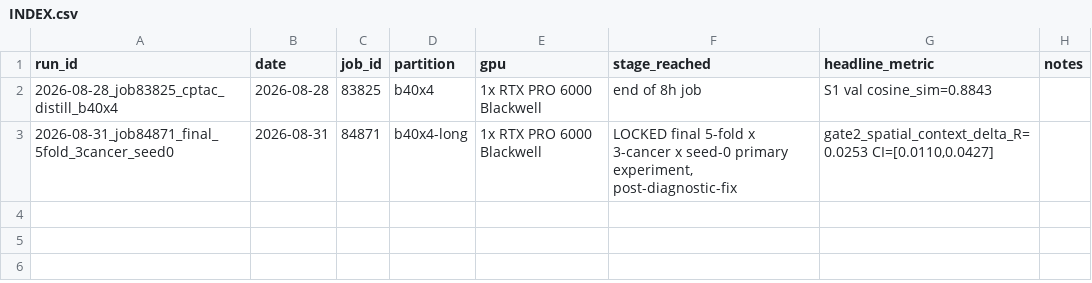
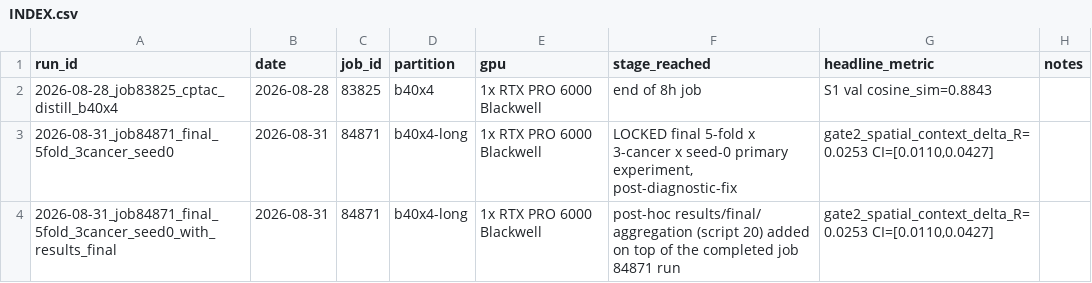
Before and after one commit to SrihithChennareddy/ePathST, a CSV file: experimental_runs/INDEX.csv, drawn as a sheet; the diff names each change by its address in the sheet, - before the commit and + after, or states it on an @@ line.

Commit message:
Add results/final/ aggregation (script 20): macro + per-cancer tables, gate summary, secondary comparisons, pathway view, official-benchmark and GenBio-Ridge-B1 tables (kept separate, B1 flagged partial), efficiency table with real measured teacher/student parameter counts, fold manifest, and FINAL_RESULTS.md answering Q1-Q5 from job 84871's real numbers. Also measures GenBio-PathFM teacher's exact parameter count (1,133,686,784 via AutoModel.from_pretrained + sum(p.numel())) for the Q5 compression-ratio answer. Snapshots the resulting results/final/ tree to experimental_runs/.

```diff
--- a/experimental_runs/INDEX.csv
+++ b/experimental_runs/INDEX.csv
+row 4: 2026-08-31_job84871_final_5fold_3cancer_seed0_with_results_final | 2026-08-31 | 84871 | b40x4-long | 1x RTX PRO 6000 Blackwell | post-hoc results/final/ aggregation (script 20) added on top of the completed job 84871 run | gate2_spatial_context_delta_R=0.0253 CI=[0.0110,0.0427]
```
Also changed, not shown: 39 other files.
